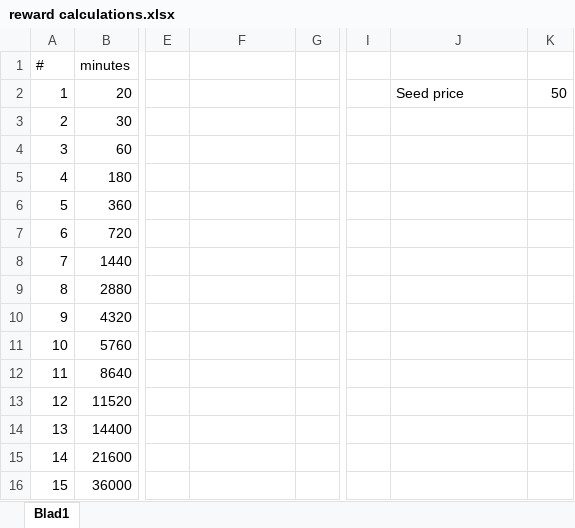
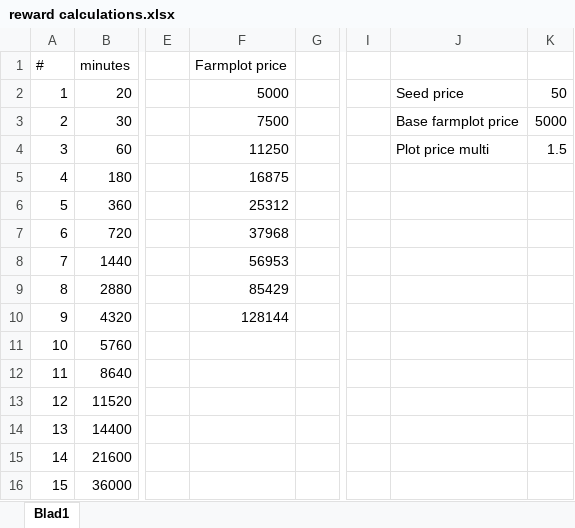
Before and after one commit to CarlFlo/dootBot, an Excel workbook: reward calculations.xlsx, sheet Blad1, drawn as a sheet; only a part is shown, gaps mark what is left out; values as stored, in another font and other column widths than the file's, no borders; the diff names each change by its address in the sheet, - before the commit and + after, or states it on an @@ line.

Commit message:
updated plot buying costs

```diff
--- a/reward calculations.xlsx (sheet Blad1)
+++ b/reward calculations.xlsx (sheet Blad1)
-F1: (empty)
+F1: Farmplot price
-F2 (Farmplot price): (empty)
+F2 (Farmplot price): 5000
-F3 (Farmplot price): (empty)
+F3 (Farmplot price): 7500
-J3: (empty)
+J3: Base farmplot price
-K3: (empty)
+K3: 5000
-F4 (Farmplot price): (empty)
+F4 (Farmplot price): 11250
-J4: (empty)
+J4: Plot price multi
-K4: (empty)
+K4: 1.5
-F5 (Farmplot price): (empty)
+F5 (Farmplot price): 16875
-F6 (Farmplot price): (empty)
+F6 (Farmplot price): 25312
-F7 (Farmplot price): (empty)
+F7 (Farmplot price): 37968
-F8 (Farmplot price): (empty)
+F8 (Farmplot price): 56953
-F9 (Farmplot price): (empty)
+F9 (Farmplot price): 85429
-F10 (Farmplot price): (empty)
+F10 (Farmplot price): 128144
```
Also changed, not shown: 4 other files.
